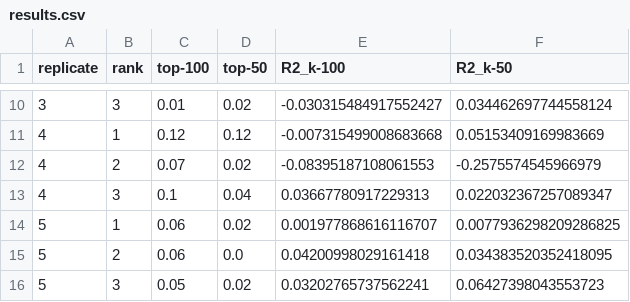
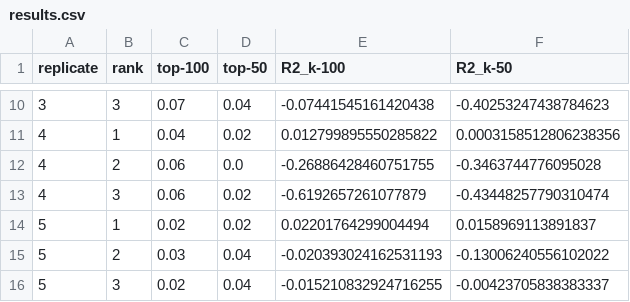
Before and after one commit to MolinDiscovery/MDRMF, a CSV file: Experiment_Root/Exp02/results.csv, drawn as a sheet; only a part is shown, gaps mark what is left out; the diff covers the shown part only.

```diff
--- a/Experiment_Root/Exp02/results.csv
+++ b/Experiment_Root/Exp02/results.csv
@@ -10,7 +10,7 @@ replicate,rank,top-100,top-50,R2_k-100,R2_k-50
-3,3,0.01,0.02,-0.030315484917552427,0.034462697744558124
-4,1,0.12,0.12,-0.007315499008683668,0.05153409169983669
-4,2,0.07,0.02,-0.08395187108061553,-0.2575574545966979
-4,3,0.1,0.04,0.03667780917229313,0.022032367257089347
-5,1,0.06,0.02,0.001977868616116707,0.0077936298209286825
-5,2,0.06,0.0,0.04200998029161418,0.034383520352418095
-5,3,0.05,0.02,0.03202765737562241,0.06427398043553723
+3,3,0.07,0.04,-0.07441545161420438,-0.40253247438784623
+4,1,0.04,0.02,0.012799895550285822,0.0003158512806238356
+4,2,0.06,0.0,-0.26886428460751755,-0.3463744776095028
+4,3,0.06,0.02,-0.6192657261077879,-0.43448257790310474
+5,1,0.02,0.02,0.02201764299004494,0.0158969113891837
+5,2,0.03,0.04,-0.020393024162531193,-0.13006240556102022
+5,3,0.02,0.04,-0.015210832924716255,-0.00423705838383337
```
Also changed, not shown: 30 edited cells elsewhere in this file, 37 other files.
